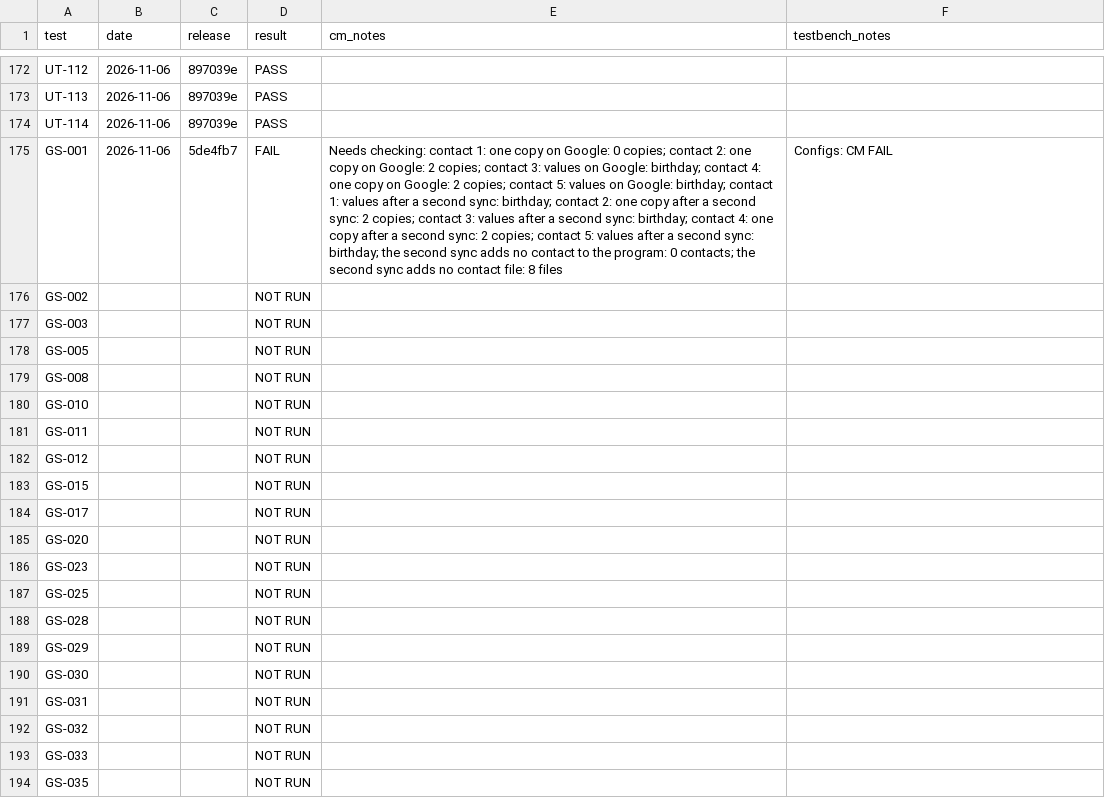
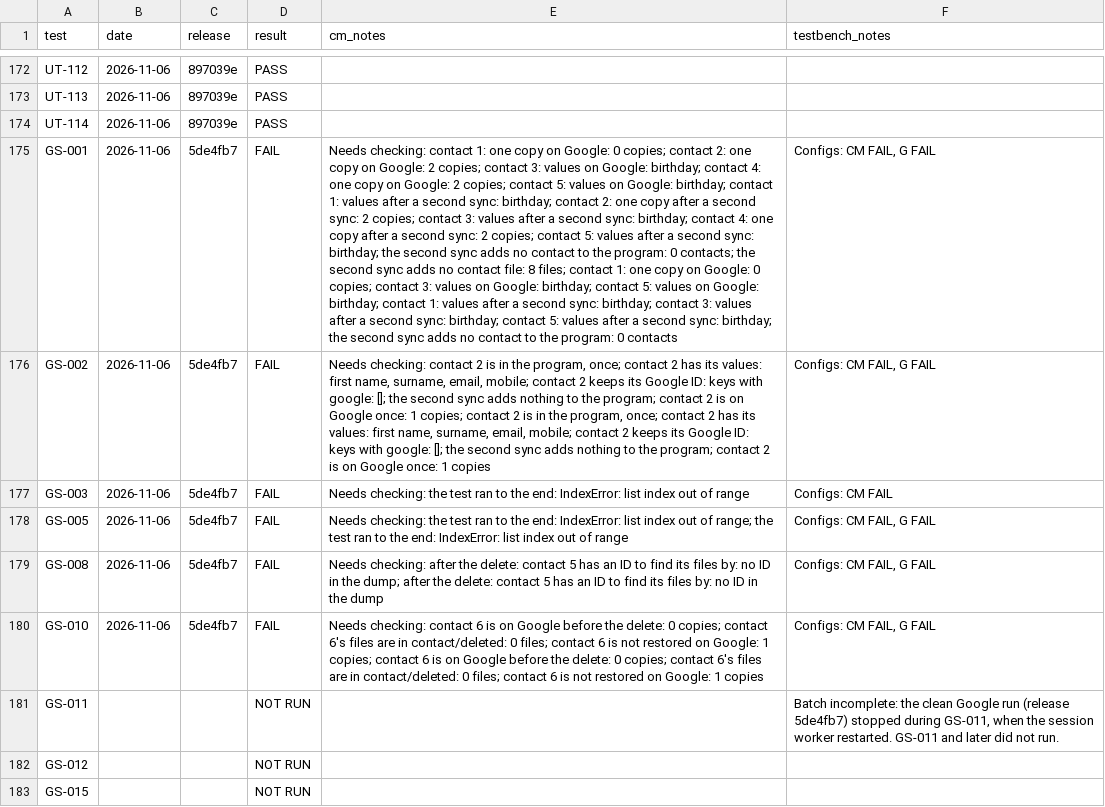
Before and after one commit to trumpton/ContactManager, a CSV file: documents/test-log.csv, drawn as a sheet; only a part is shown, gaps mark what is left out; the shorter side is filled out with more unchanged rows; the diff names each change by its address in the sheet, - before the commit and + after, or states it on an @@ line.

```diff
--- a/documents/test-log.csv
+++ b/documents/test-log.csv
-E175 (cm_notes): …file: 8 files
+E175 (cm_notes): …file: 8 files; contact 1: one copy on Google: 0 copies; contact 3: values on Google: birthday; contact 5: values on Google: birthday; contact 1: values after a second sync: birthday; contact 3: values after a second sync: birthday; contact 5: values after a second sync: birthday; the second sync adds no contact to the program: 0 contacts
-F175 (testbench_notes): Configs: CM FAIL
+F175 (testbench_notes): Configs: CM FAIL, G FAIL
-B176:B180 (date): (empty)
+B176:B180 (date): 2026-11-06
-C176:C180 (release): (empty)
+C176:C180 (release): 5de4fb7
-D176:D180 (result): NOT RUN
+D176:D180 (result): FAIL
-E176 (cm_notes): (empty)
+E176 (cm_notes): Needs checking: contact 2 is in the program, once; contact 2 has its values: first name, surname, email, mobile; contact 2 keeps its Google ID: keys with google: []; the second sync adds nothing to the program; contact 2 is on Google once: 1 copies; contact 2 is in the program, once; contact 2 has its values: first name, surname, email, mobile; contact 2 keeps its Google ID: keys with google: []; the second sync adds nothing to the program; contact 2 is on Google once: 1 copies
-F176 (testbench_notes): (empty)
+F176 (testbench_notes): Configs: CM FAIL, G FAIL
-E177 (cm_notes): (empty)
+E177 (cm_notes): Needs checking: the test ran to the end: IndexError: list index out of range
-F177 (testbench_notes): (empty)
+F177 (testbench_notes): Configs: CM FAIL
-E178 (cm_notes): (empty)
+E178 (cm_notes): Needs checking: the test ran to the end: IndexError: list index out of range; the test ran to the end: IndexError: list index out of range
-F178:F180 (testbench_notes): (empty)
+F178:F180 (testbench_notes): Configs: CM FAIL, G FAIL
-E179 (cm_notes): (empty)
+E179 (cm_notes): Needs checking: after the delete: contact 5 has an ID to find its files by: no ID in the dump; after the delete: contact 5 has an ID to find its files by: no ID in the dump
-E180 (cm_notes): (empty)
+E180 (cm_notes): Needs checking: contact 6 is on Google before the delete: 0 copies; contact 6's files are in contact/deleted: 0 files; contact 6 is not restored on Google: 1 copies; contact 6 is on Google before the delete: 0 copies; contact 6's files are in contact/deleted: 0 files; contact 6 is not restored on Google: 1 copies
-F181 (testbench_notes): (empty)
+F181 (testbench_notes): Batch incomplete: the clean Google run (release 5de4fb7) stopped during GS-011, when the session worker restarted. GS-011 and later did not run.
```
